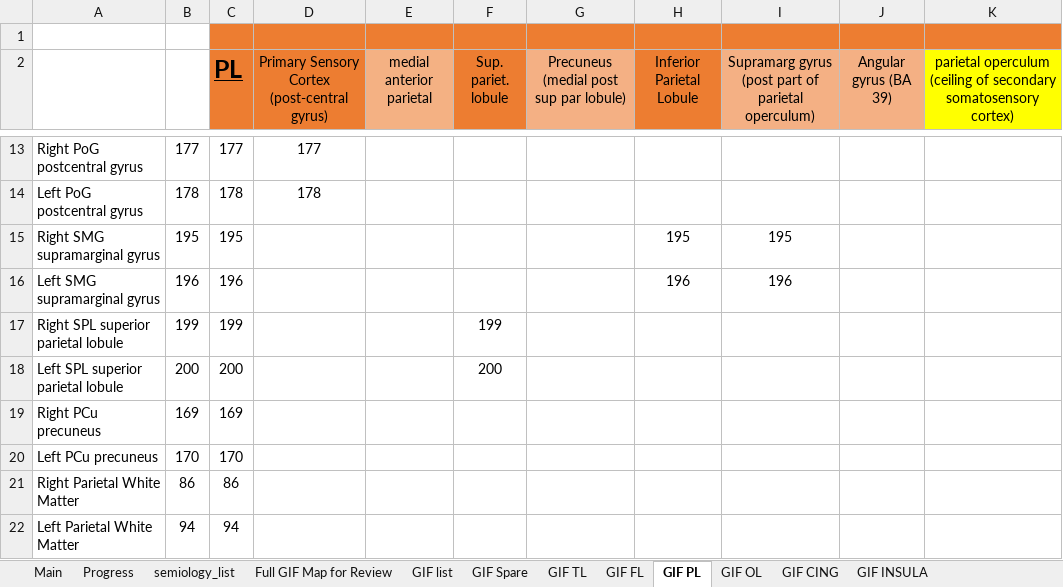
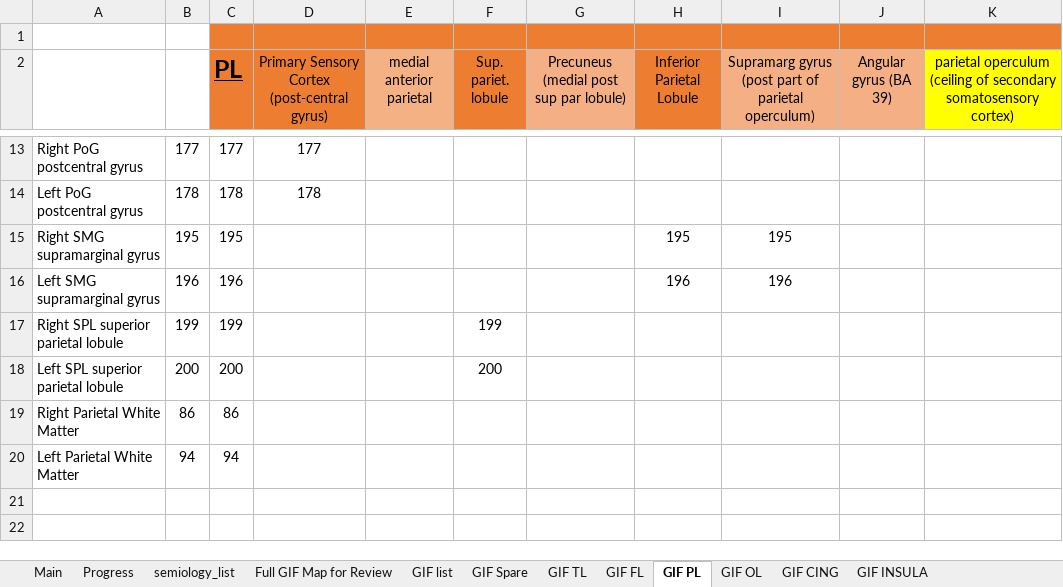
Before and after one commit to thenineteen/Semiology-Visualisation-Tool, an Excel workbook: resources/syst_review_single_table.xlsx, sheet GIF PL, drawn as a sheet; only a part is shown, gaps mark what is left out; values as stored, in another font and other column widths than the file's, no borders; the diff names each change by its address in the sheet, - before the commit and + after, or states it on an @@ line.

Commit message:
remove duplicated precuneus in GIF PL mappings

```diff
--- a/resources/syst_review_single_table.xlsx (sheet GIF PL)
+++ b/resources/syst_review_single_table.xlsx (sheet GIF PL)
-row 19: Right PCu precuneus | 169 | 169
-row 20: Left PCu precuneus | 170 | 170
```
